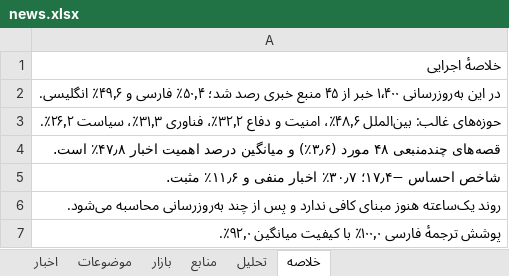
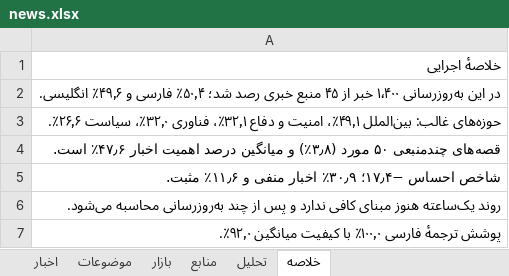
Before and after one commit to legolasoriginall/news-radar, an Excel workbook: news.xlsx, sheet خلاصه, drawn as a sheet; only a part is shown; values as stored, in another font and other column widths than the file's, no borders; the diff covers the shown part only; the diff names each change by its address in the sheet, - before the commit and + after, or states it on an @@ line.

```diff
--- a/news.xlsx (sheet خلاصه)
+++ b/news.xlsx (sheet خلاصه)
-A3: …غالب: بین‌الملل ۴۸٫۶٪، امنیت و دفاع ۳۲٫۲٪، فناوری ۳۱٫۳٪، سیاست ۲۶٫۲٪.
+A3: …غالب: بین‌الملل ۴۹٫۱٪، امنیت و دفاع ۳۲٫۱٪، فناوری ۳۲٫۰٪، سیاست ۲۶٫۶٪.
-A4: قصه‌های چندمنبعی ۴۸ مورد (۳٫۶٪) و میانگین درصد اهمیت اخبار ۴۷٫۸٪ است.
+A4: قصه‌های چندمنبعی ۵۰ مورد (۳٫۸٪) و میانگین درصد اهمیت اخبار ۴۷٫۶٪ است.
-A5: …احساس −۱۷٫۴؛ ۳۰٫۷٪ اخبار منفی…
+A5: …احساس −۱۷٫۴؛ ۳۰٫۹٪ اخبار منفی…
```
Also changed, not shown: 7 edited cells elsewhere in this sheet, sheet اخبار, sheet منابع, sheet موضوعات, sheet تحلیل, sheet بازار, 3 other files.
